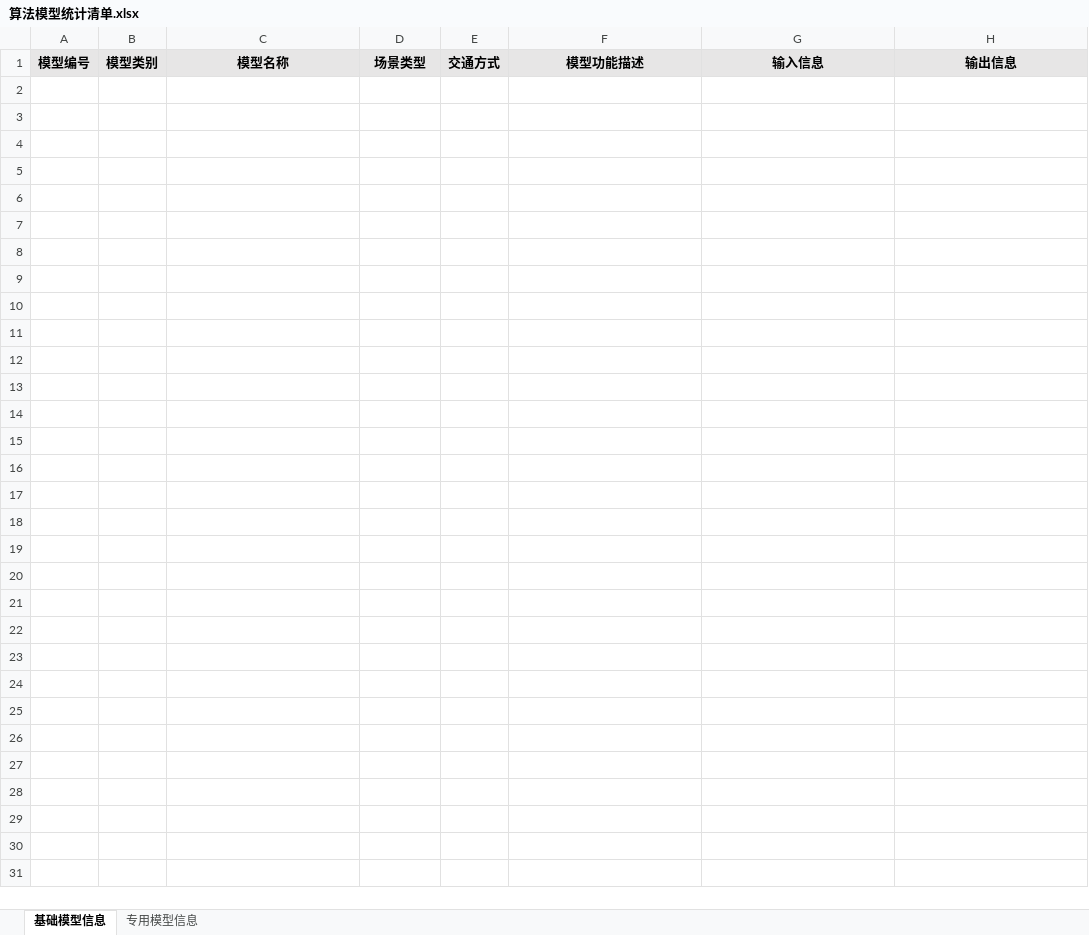
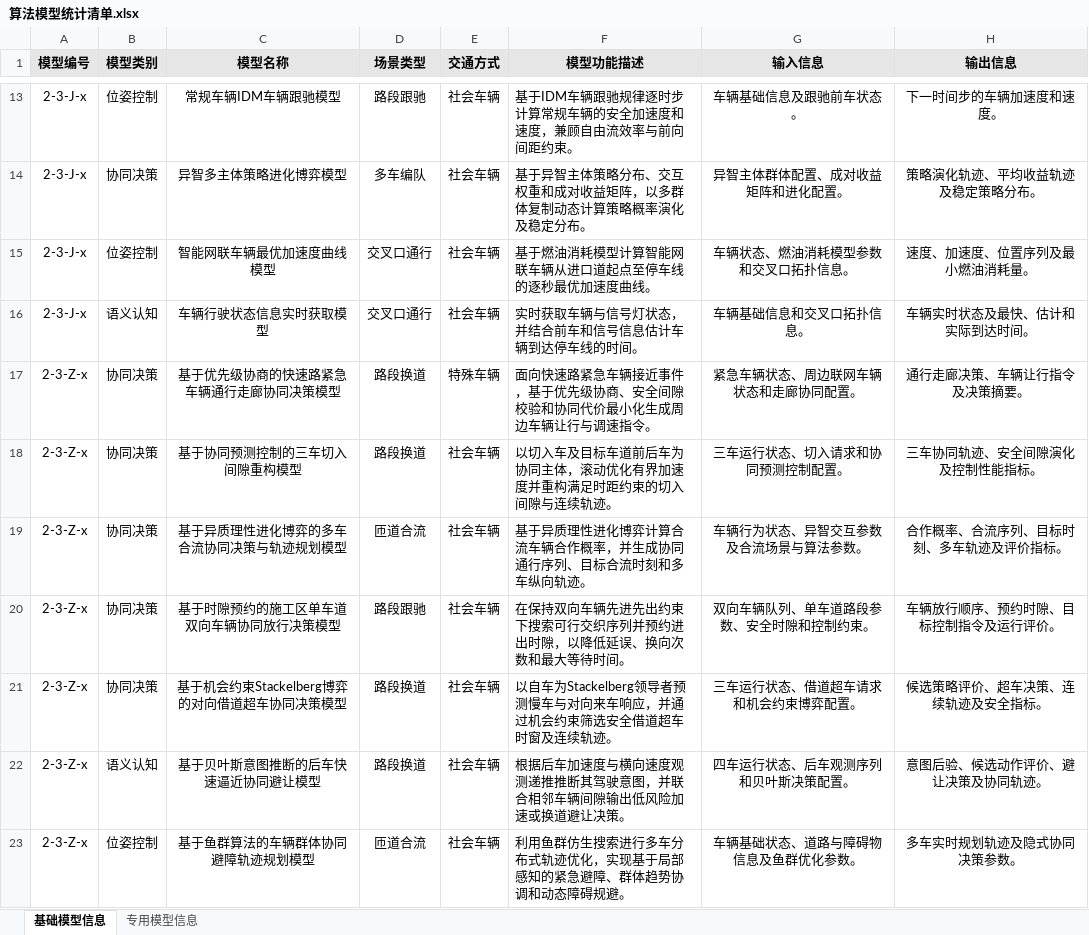
Before and after one commit to MMMars27/hgy, an Excel workbook: 算法模型/算法模型统计清单.xlsx, sheet 基础模型信息, drawn as a sheet; only a part is shown, gaps mark what is left out; values as stored, in another font and other column widths than the file's, no borders; the diff covers the shown part only; the diff names each change by its address in the sheet, - before the commit and + after, or states it on an @@ line.

Commit message:
Add files via upload

```diff
--- a/算法模型/算法模型统计清单.xlsx (sheet 基础模型信息)
+++ b/算法模型/算法模型统计清单.xlsx (sheet 基础模型信息)
+row 13: 2-3-J-x | 位姿控制 | 常规车辆IDM车辆跟驰模型 | 路段跟驰 | 社会车辆 | 基于IDM车辆跟驰规律逐时步计算常规车辆的安全加速度和速度，兼顾自由流效率与前向间距约束。 | 车辆基础信息及跟驰前车状态。 | 下一时间步的车辆加速度和速度。
+row 14: 2-3-J-x | 协同决策 | 异智多主体策略进化博弈模型 | 多车编队 | 社会车辆 | 基于异智主体策略分布、交互权重和成对收益矩阵，以多群体复制动态计算策略概率演化及稳定分布。 | 异智主体群体配置、成对收益矩阵和进化配置。 | 策略演化轨迹、平均收益轨迹及稳定策略分布。
+row 15: 2-3-J-x | 位姿控制 | 智能网联车辆最优加速度曲线模型 | 交叉口通行 | 社会车辆 | 基于燃油消耗模型计算智能网联车辆从进口道起点至停车线的逐秒最优加速度曲线。 | 车辆状态、燃油消耗模型参数和交叉口拓扑信息。 | 速度、加速度、位置序列及最小燃油消耗量。
+row 16: 2-3-J-x | 语义认知 | 车辆行驶状态信息实时获取模型 | 交叉口通行 | 社会车辆 | 实时获取车辆与信号灯状态，并结合前车和信号信息估计车辆到达停车线的时间。 | 车辆基础信息和交叉口拓扑信息。 | 车辆实时状态及最快、估计和实际到达时间。
+row 17: 2-3-Z-x | 协同决策 | 基于优先级协商的快速路紧急车辆通行走廊协同决策模型 | 路段换道 | 特殊车辆 | 面向快速路紧急车辆接近事件，基于优先级协商、安全间隙校验和协同代价最小化生成周边车辆让行与调速指令。 | 紧急车辆状态、周边联网车辆状态和走廊协同配置。 | 通行走廊决策、车辆让行指令及决策摘要。
+row 18: 2-3-Z-x | 协同决策 | 基于协同预测控制的三车切入间隙重构模型 | 路段换道 | 社会车辆 | 以切入车及目标车道前后车为协同主体，滚动优化有界加速度并重构满足时距约束的切入间隙与连续轨迹。 | 三车运行状态、切入请求和协同预测控制配置。 | 三车协同轨迹、安全间隙演化及控制性能指标。
+row 19: 2-3-Z-x | 协同决策 | 基于异质理性进化博弈的多车合流协同决策与轨迹规划模型 | 匝道合流 | 社会车辆 | 基于异质理性进化博弈计算合流车辆合作概率，并生成协同通行序列、目标合流时刻和多车纵向轨迹。 | 车辆行为状态、异智交互参数及合流场景与算法参数。 | 合作概率、合流序列、目标时刻、多车轨迹及评价指标。
+row 20: 2-3-Z-x | 协同决策 | 基于时隙预约的施工区单车道双向车辆协同放行决策模型 | 路段跟驰 | 社会车辆 | 在保持双向车辆先进先出约束下搜索可行交织序列并预约进出时隙，以降低延误、换向次数和最大等待时间。 | 双向车辆队列、单车道路段参数、安全时隙和控制约束。 | 车辆放行顺序、预约时隙、目标控制指令及运行评价。
+row 21: 2-3-Z-x | 协同决策 | 基于机会约束Stackelberg博弈的对向借道超车协同决策模型 | 路段换道 | 社会车辆 | 以自车为Stackelberg领导者预测慢车与对向来车响应，并通过机会约束筛选安全借道超车时窗及连续轨迹。 | 三车运行状态、借道超车请求和机会约束博弈配置。 | 候选策略评价、超车决策、连续轨迹及安全指标。
+row 22: 2-3-Z-x | 语义认知 | 基于贝叶斯意图推断的后车快速逼近协同避让模型 | 路段换道 | 社会车辆 | 根据后车加速度与横向速度观测递推推断其驾驶意图，并联合相邻车辆间隙输出低风险加速或换道避让决策。 | 四车运行状态、后车观测序列和贝叶斯决策配置。 | 意图后验、候选动作评价、避让决策及协同轨迹。
+row 23: 2-3-Z-x | 位姿控制 | 基于鱼群算法的车辆群体协同避障轨迹规划模型 | 匝道合流 | 社会车辆 | 利用鱼群仿生搜索进行多车分布式轨迹优化，实现基于局部感知的紧急避障、群体趋势协调和动态障碍规避。 | 车辆基础状态、道路与障碍物信息及鱼群优化参数。 | 多车实时规划轨迹及隐式协同决策参数。
```
Also changed, not shown: 11 added rows elsewhere in this sheet.
